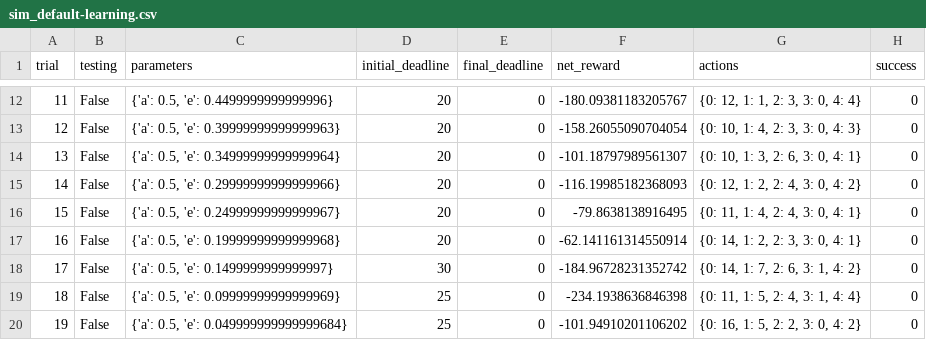
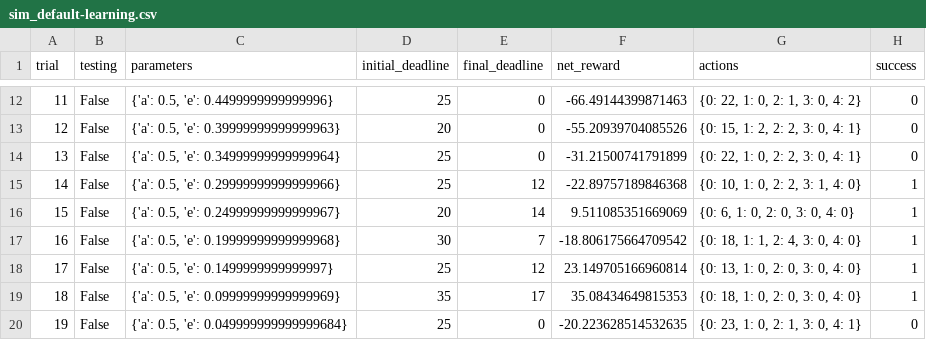
Before and after one commit to uMANG6891/MLND-Train-SmartCab, a CSV file: logs/sim_default-learning.csv, drawn as a sheet; only a part is shown, gaps mark what is left out; the diff covers the shown part only.

```diff
--- a/logs/sim_default-learning.csv
+++ b/logs/sim_default-learning.csv
@@ -12,9 +12,9 @@ trial,testing,parameters,initial_deadline,final_deadline,net_reward,actions,succ
-11,False,"{'a': 0.5, 'e': 0.4499999999999996}",20,0,-180.09381183205767,"{0: 12, 1: 1, 2: 3, 3: 0, 4: 4}",0
-12,False,"{'a': 0.5, 'e': 0.39999999999999963}",20,0,-158.26055090704054,"{0: 10, 1: 4, 2: 3, 3: 0, 4: 3}",0
-13,False,"{'a': 0.5, 'e': 0.34999999999999964}",20,0,-101.18797989561307,"{0: 10, 1: 3, 2: 6, 3: 0, 4: 1}",0
-14,False,"{'a': 0.5, 'e': 0.29999999999999966}",20,0,-116.19985182368093,"{0: 12, 1: 2, 2: 4, 3: 0, 4: 2}",0
-15,False,"{'a': 0.5, 'e': 0.24999999999999967}",20,0,-79.8638138916495,"{0: 11, 1: 4, 2: 4, 3: 0, 4: 1}",0
-16,False,"{'a': 0.5, 'e': 0.19999999999999968}",20,0,-62.141161314550914,"{0: 14, 1: 2, 2: 3, 3: 0, 4: 1}",0
-17,False,"{'a': 0.5, 'e': 0.1499999999999997}",30,0,-184.96728231352742,"{0: 14, 1: 7, 2: 6, 3: 1, 4: 2}",0
-18,False,"{'a': 0.5, 'e': 0.09999999999999969}",25,0,-234.1938636846398,"{0: 11, 1: 5, 2: 4, 3: 1, 4: 4}",0
-19,False,"{'a': 0.5, 'e': 0.049999999999999684}",25,0,-101.94910201106202,"{0: 16, 1: 5, 2: 2, 3: 0, 4: 2}",0
+11,False,"{'a': 0.5, 'e': 0.4499999999999996}",25,0,-66.49144399871463,"{0: 22, 1: 0, 2: 1, 3: 0, 4: 2}",0
+12,False,"{'a': 0.5, 'e': 0.39999999999999963}",20,0,-55.20939704085526,"{0: 15, 1: 2, 2: 2, 3: 0, 4: 1}",0
+13,False,"{'a': 0.5, 'e': 0.34999999999999964}",25,0,-31.21500741791899,"{0: 22, 1: 0, 2: 2, 3: 0, 4: 1}",0
+14,False,"{'a': 0.5, 'e': 0.29999999999999966}",25,12,-22.89757189846368,"{0: 10, 1: 0, 2: 2, 3: 1, 4: 0}",1
+15,False,"{'a': 0.5, 'e': 0.24999999999999967}",20,14,9.511085351669069,"{0: 6, 1: 0, 2: 0, 3: 0, 4: 0}",1
+16,False,"{'a': 0.5, 'e': 0.19999999999999968}",30,7,-18.806175664709542,"{0: 18, 1: 1, 2: 4, 3: 0, 4: 0}",1
+17,False,"{'a': 0.5, 'e': 0.1499999999999997}",25,12,23.149705166960814,"{0: 13, 1: 0, 2: 0, 3: 0, 4: 0}",1
+18,False,"{'a': 0.5, 'e': 0.09999999999999969}",35,17,35.08434649815353,"{0: 18, 1: 0, 2: 0, 3: 0, 4: 0}",1
+19,False,"{'a': 0.5, 'e': 0.049999999999999684}",25,0,-20.223628514532635,"{0: 23, 1: 0, 2: 1, 3: 0, 4: 1}",0
```
Also changed, not shown: 76 edited cells elsewhere in this file, 3 other files.
